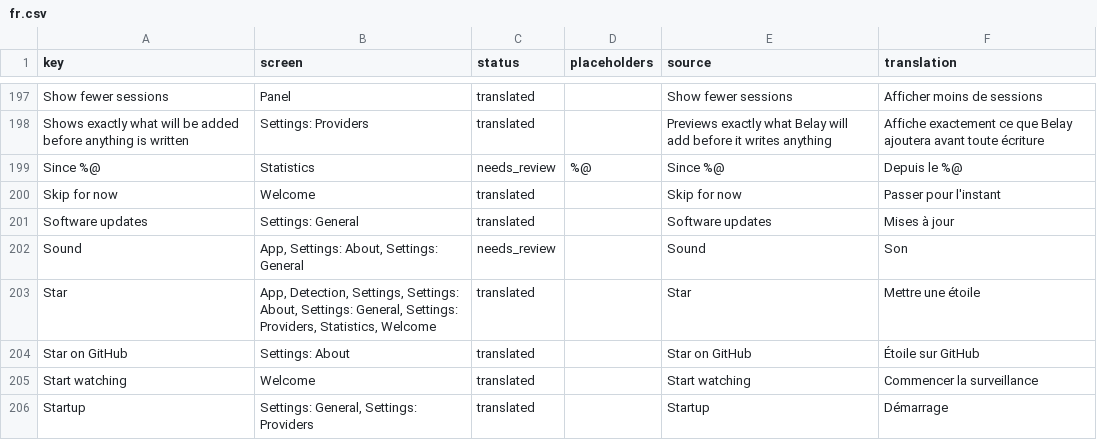
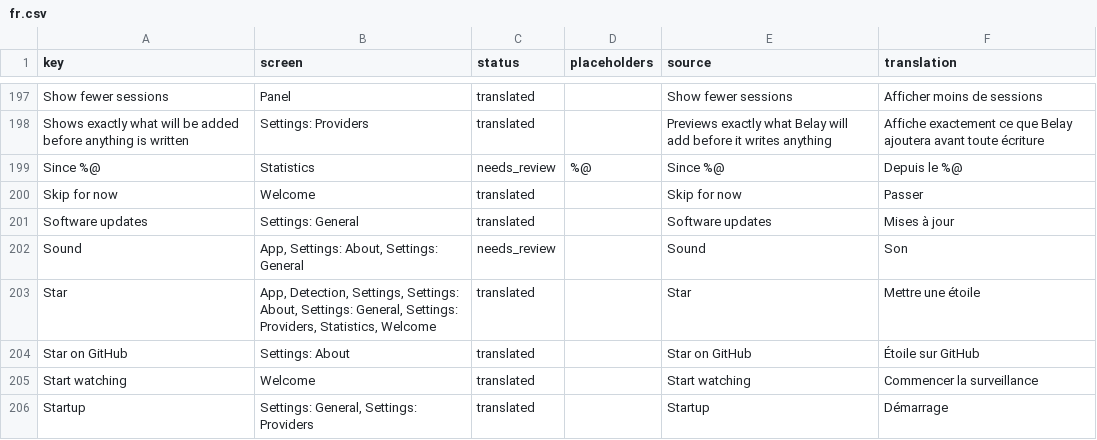
Before and after one commit to PerfectoWeb/Belay, a CSV file: Localization/fr.csv, drawn as a sheet; only a part is shown, gaps mark what is left out.

```diff
--- a/Localization/fr.csv
+++ b/Localization/fr.csv
@@ -202,3 +202,3 @@ Shows exactly what will be added before anything is written,Settings: Providers,
 Since %@,Statistics,needs_review,%@,Since %@,Depuis le %@
-Skip for now,Welcome,translated,,Skip for now,Passer pour l'instant
+Skip for now,Welcome,translated,,Skip for now,Passer
 Software updates,Settings: General,translated,,Software updates,Mises à jour
```
Also changed, not shown: Localization/de.csv, Localization/en.csv, 6 other files.
